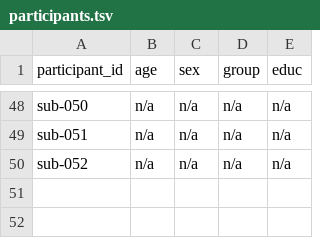
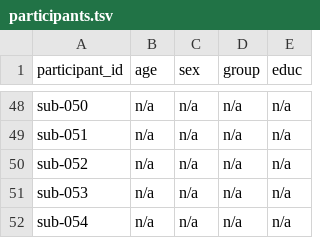
Before and after one commit to soffiafdz/AddimexTMS, a TSV file: participants.tsv, drawn as a sheet; only a part is shown, gaps mark what is left out; the diff names each change by its address in the sheet, - before the commit and + after, or states it on an @@ line.

```diff
--- a/participants.tsv
+++ b/participants.tsv
+row 51: sub-053 | n/a | n/a | n/a | n/a
+row 52: sub-054 | n/a | n/a | n/a | n/a
```
Also changed, not shown: 16 other files.
